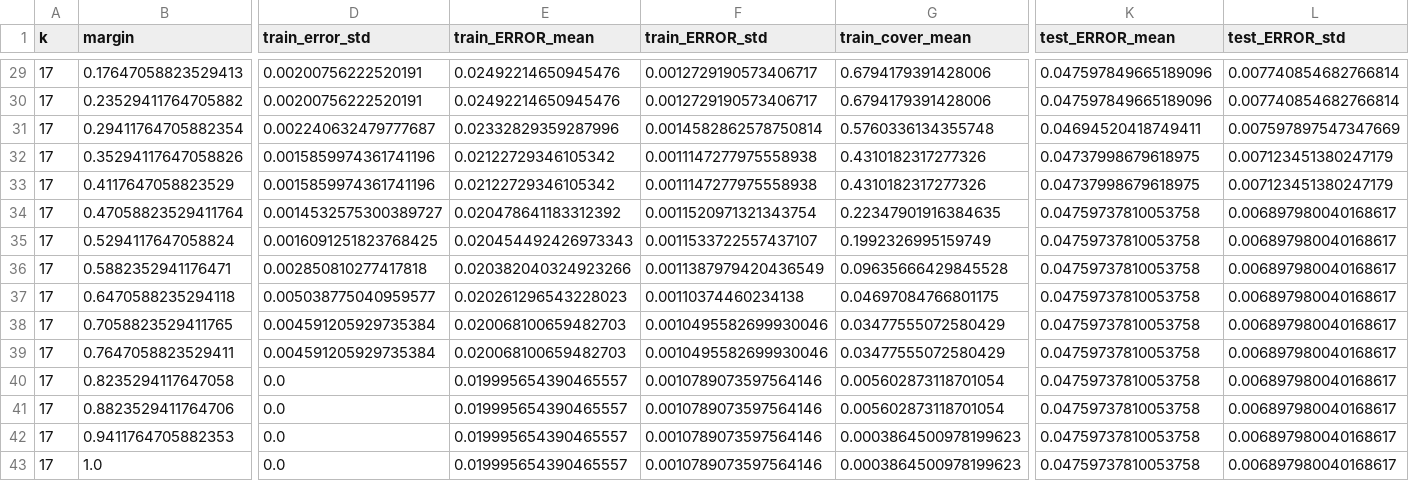
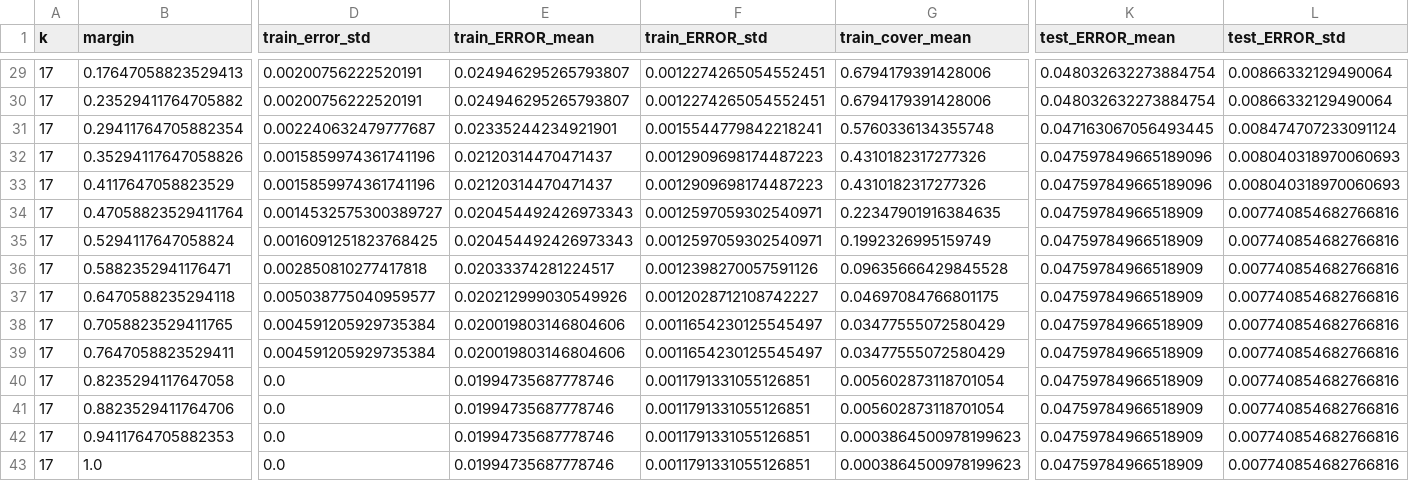
Before and after one commit to xgao27/Margin-based-boosting-for-partial-interpretability, a CSV file: output/202509/spambase/train_test_stats.csv, drawn as a sheet; only a part is shown, gaps mark what is left out; the diff covers the shown part only; the diff names each change by its address in the sheet, - before the commit and + after, or states it on an @@ line.

```diff
--- a/output/202509/spambase/train_test_stats.csv
+++ b/output/202509/spambase/train_test_stats.csv
-E29:E30 (train_ERROR_mean): 0.02492214650945476
+E29:E30 (train_ERROR_mean): 0.024946295265793807
-F29:F30 (train_ERROR_std): 0.0012729190573406717
+F29:F30 (train_ERROR_std): 0.0012274265054552451
-K29:K30 (test_ERROR_mean): 0.047597849665189096
+K29:K30 (test_ERROR_mean): 0.048032632273884754
-L29:L30 (test_ERROR_std): 0.007740854682766814
+L29:L30 (test_ERROR_std): 0.00866332129490064
-E31 (train_ERROR_mean): 0.02332829359287996
+E31 (train_ERROR_mean): 0.02335244234921901
-F31 (train_ERROR_std): 0.0014582862578750814
+F31 (train_ERROR_std): 0.0015544779842218241
-K31 (test_ERROR_mean): 0.04694520418749411
+K31 (test_ERROR_mean): 0.047163067056493445
-L31 (test_ERROR_std): 0.007597897547347669
+L31 (test_ERROR_std): 0.008474707233091124
-E32:E33 (train_ERROR_mean): 0.02122729346105342
+E32:E33 (train_ERROR_mean): 0.02120314470471437
-F32:F33 (train_ERROR_std): 0.0011147277975558938
+F32:F33 (train_ERROR_std): 0.0012909698174487223
-K32:K33 (test_ERROR_mean): 0.04737998679618975
+K32:K33 (test_ERROR_mean): 0.047597849665189096
-L32:L33 (test_ERROR_std): 0.007123451380247179
+L32:L33 (test_ERROR_std): 0.008040318970060693
-E34 (train_ERROR_mean): 0.020478641183312392
+E34 (train_ERROR_mean): 0.020454492426973343
-F34 (train_ERROR_std): 0.0011520971321343754
+F34 (train_ERROR_std): 0.0012597059302540971
-K34:K43 (test_ERROR_mean): 0.04759737810053758
+K34:K43 (test_ERROR_mean): 0.04759784966518909
-L34:L43 (test_ERROR_std): 0.006897980040168617
+L34:L43 (test_ERROR_std): 0.007740854682766816
-F35 (train_ERROR_std): 0.0011533722557437107
+F35 (train_ERROR_std): 0.0012597059302540971
-E36 (train_ERROR_mean): 0.020382040324923266
+E36 (train_ERROR_mean): 0.02033374281224517
-F36 (train_ERROR_std): 0.0011387979420436549
+F36 (train_ERROR_std): 0.0012398270057591126
-E37 (train_ERROR_mean): 0.020261296543228023
+E37 (train_ERROR_mean): 0.020212999030549926
-F37 (train_ERROR_std): 0.00110374460234138
+F37 (train_ERROR_std): 0.0012028712108742227
-E38:E39 (train_ERROR_mean): 0.020068100659482703
+E38:E39 (train_ERROR_mean): 0.020019803146804606
-F38:F39 (train_ERROR_std): 0.0010495582699930046
+F38:F39 (train_ERROR_std): 0.0011654230125545497
-E40:E43 (train_ERROR_mean): 0.019995654390465557
+E40:E43 (train_ERROR_mean): 0.01994735687778746
-F40:F43 (train_ERROR_std): 0.0010789073597564146
+F40:F43 (train_ERROR_std): 0.0011791331055126851
```
Also changed, not shown: 70 edited cells elsewhere in this file, output/202509/proc-bank/train_test_stats.csv, 16 other files.
